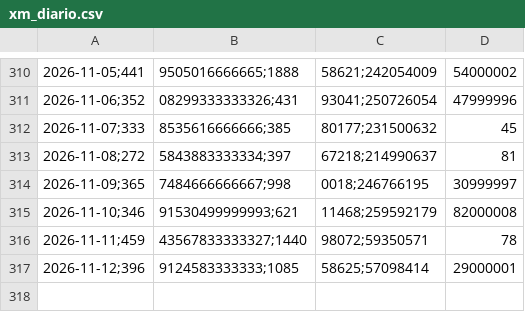
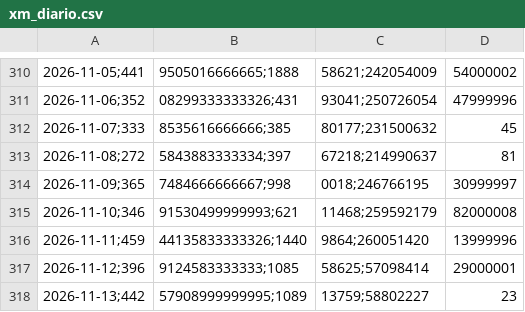
Before and after one commit to danigarcia077/Enerpyme02, a CSV file: data/powerbi/xm_diario.csv, drawn as a sheet; only a part is shown, gaps mark what is left out.

```diff
--- a/data/powerbi/xm_diario.csv
+++ b/data/powerbi/xm_diario.csv
@@ -315,3 +315,4 @@
 2026-11-10;346,91530499999993;621,11468;259592179,82000008
-2026-11-11;459,43567833333327;1440,98072;59350571,78
+2026-11-11;459,44135833333326;1440,9864;260051420,13999996
 2026-11-12;396,9124583333333;1085,58625;57098414,29000001
+2026-11-13;442,57908999999995;1089,13759;58802227,23
```
Also changed, not shown: data/clean/xm_diario.csv, data/clean/xm_mensual.csv, 3 other files.
